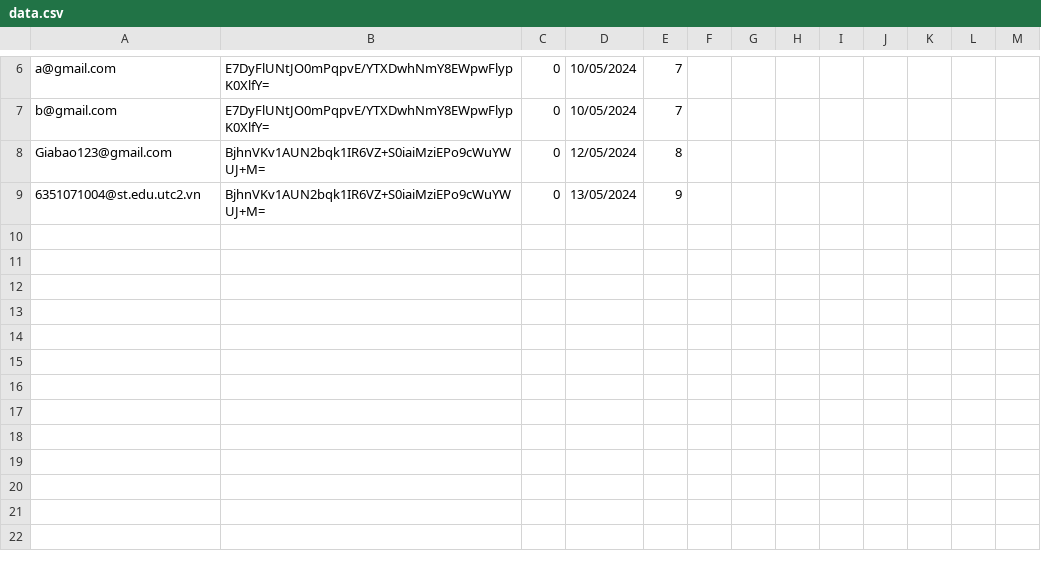
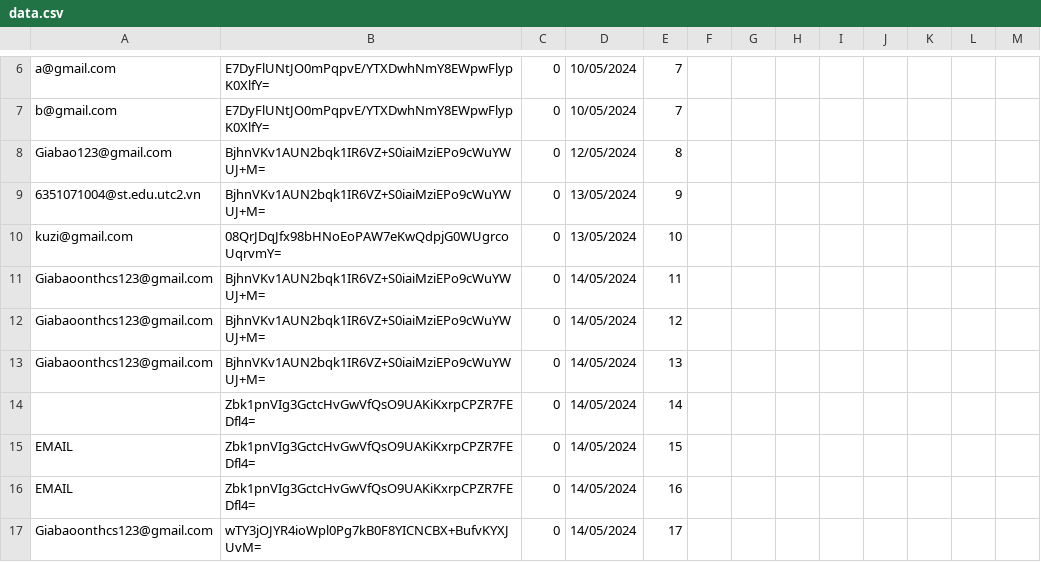
Before and after one commit to mhoang2004/java-uno-v2, a CSV file: resources/csv/data.csv, drawn as a sheet; only a part is shown, gaps mark what is left out; the diff names each change by its address in the sheet, - before the commit and + after, or states it on an @@ line.

```diff
--- a/resources/csv/data.csv
+++ b/resources/csv/data.csv
+row 10: kuzi@gmail.com | 08QrJDqJfx98bHNoEoPAW7eKwQdpjG0WUgrcoUqrvmY= | 0 | 13/05/2024 | 10
+row 11: Giabaoonthcs123@gmail.com | BjhnVKv1AUN2bqk1IR6VZ+S0iaiMziEPo9cWuYWUJ+M= | 0 | 14/05/2024 | 11
+row 12: Giabaoonthcs123@gmail.com | BjhnVKv1AUN2bqk1IR6VZ+S0iaiMziEPo9cWuYWUJ+M= | 0 | 14/05/2024 | 12
+row 13: Giabaoonthcs123@gmail.com | BjhnVKv1AUN2bqk1IR6VZ+S0iaiMziEPo9cWuYWUJ+M= | 0 | 14/05/2024 | 13
+row 14:  | Zbk1pnVIg3GctcHvGwVfQsO9UAKiKxrpCPZR7FEDfl4= | 0 | 14/05/2024 | 14
+row 15: EMAIL | Zbk1pnVIg3GctcHvGwVfQsO9UAKiKxrpCPZR7FEDfl4= | 0 | 14/05/2024 | 15
+row 16: EMAIL | Zbk1pnVIg3GctcHvGwVfQsO9UAKiKxrpCPZR7FEDfl4= | 0 | 14/05/2024 | 16
+row 17: Giabaoonthcs123@gmail.com | wTY3jOJYR4ioWpl0Pg7kB0F8YICNCBX+BufvKYXJUvM= | 0 | 14/05/2024 | 17
```
Also changed, not shown: 12 other files.
